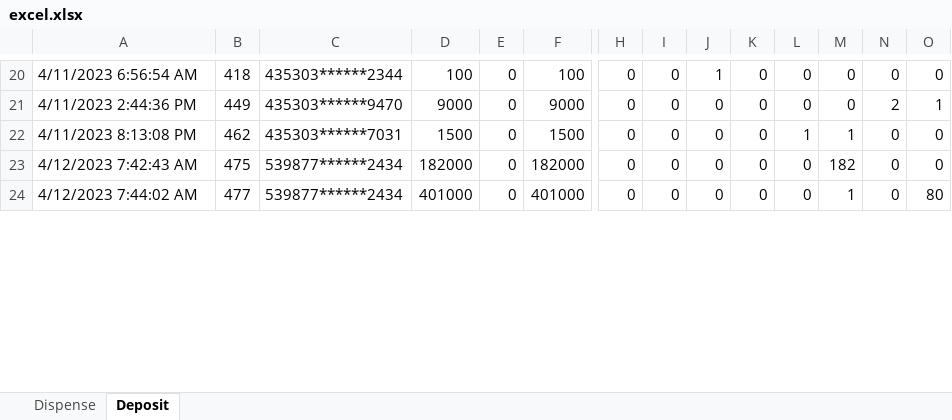
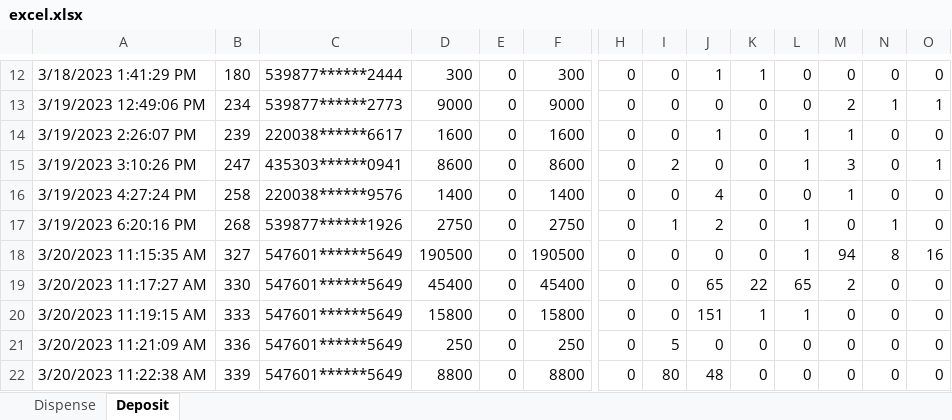
Before and after one commit to Harikeshi/WorkApplication, an Excel workbook: excel.xlsx, sheet Deposit, drawn as a sheet; only a part is shown, gaps mark what is left out; values as stored, in another font and other column widths than the file's, no borders; removed rows and columns are numbered as before the commit, all else as after; rows hold the shown columns only; the diff covers the shown part only; the diff names each change by its address in the sheet, - before the commit and + after, or states it on an @@ line.

```diff
--- a/excel.xlsx (sheet Deposit)
+++ b/excel.xlsx (sheet Deposit)
-A12: 4/11/2023 6:56:54 AM
+A12: 3/18/2023 1:41:29 PM
-B12: 418
+B12: 180
-C12: 435303******2344
+C12: 539877******2444
-D12: 100
+D12: 300
-F12: 100
+F12: 300
-K12: 0
+K12: 1
-A13: 4/11/2023 2:44:36 PM
+A13: 3/19/2023 12:49:06 PM
-B13: 449
+B13: 234
-C13: 435303******9470
+C13: 539877******2773
-M13: 0
+M13: 2
-N13: 2
+N13: 1
-A14: 4/11/2023 8:13:08 PM
+A14: 3/19/2023 2:26:07 PM
-B14: 462
+B14: 239
-C14: 435303******7031
+C14: 220038******6617
-D14: 1500
+D14: 1600
-F14: 1500
+F14: 1600
-J14: 0
+J14: 1
+row 15: 3/19/2023 3:10:26 PM | 247 | 435303******0941 | 8600 | 0 | 8600 | 0 | 2 | 0 | 0 | 1 | 3 | 0 | 1
-A16: 4/12/2023 7:42:43 AM
+A16: 3/19/2023 4:27:24 PM
-B16: 475
+B16: 258
-C16: 539877******2434
+C16: 220038******9576
-D16: 182000
+D16: 1400
-F16: 182000
+F16: 1400
-J16: 0
+J16: 4
-M16: 182
+M16: 1
-row 24: 4/12/2023 7:44:02 AM | 477 | 539877******2434 | 401000 | 0 | 401000 | 0 | 0 | 0 | 0 | 0 | 1 | 0 | 80
+row 17: 3/19/2023 6:20:16 PM | 268 | 539877******1926 | 2750 | 0 | 2750 | 0 | 1 | 2 | 0 | 1 | 0 | 1 | 0
+row 18: 3/20/2023 11:15:35 AM | 327 | 547601******5649 | 190500 | 0 | 190500 | 0 | 0 | 0 | 0 | 1 | 94 | 8 | 16
+row 19: 3/20/2023 11:17:27 AM | 330 | 547601******5649 | 45400 | 0 | 45400 | 0 | 0 | 65 | 22 | 65 | 2 | 0 | 0
+row 20: 3/20/2023 11:19:15 AM | 333 | 547601******5649 | 15800 | 0 | 15800 | 0 | 0 | 151 | 1 | 1 | 0 | 0 | 0
+row 21: 3/20/2023 11:21:09 AM | 336 | 547601******5649 | 250 | 0 | 250 | 0 | 5 | 0 | 0 | 0 | 0 | 0 | 0
+row 22: 3/20/2023 11:22:38 AM | 339 | 547601******5649 | 8800 | 0 | 8800 | 0 | 80 | 48 | 0 | 0 | 0 | 0 | 0
```
Also changed, not shown: 30 added rows, 11 removed rows and 97 edited cells elsewhere in this sheet, sheet Dispense, depo.XLSX, disp.XLSX, 12 other files.
